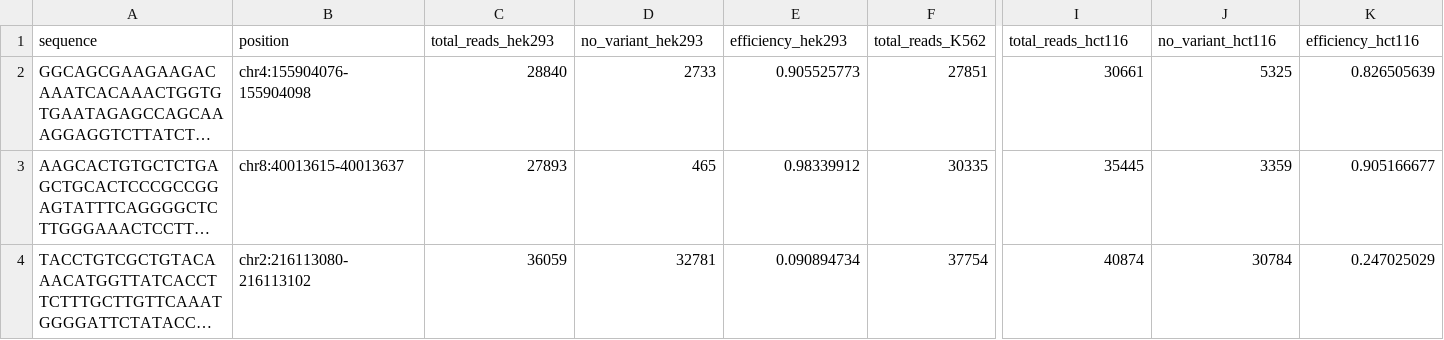
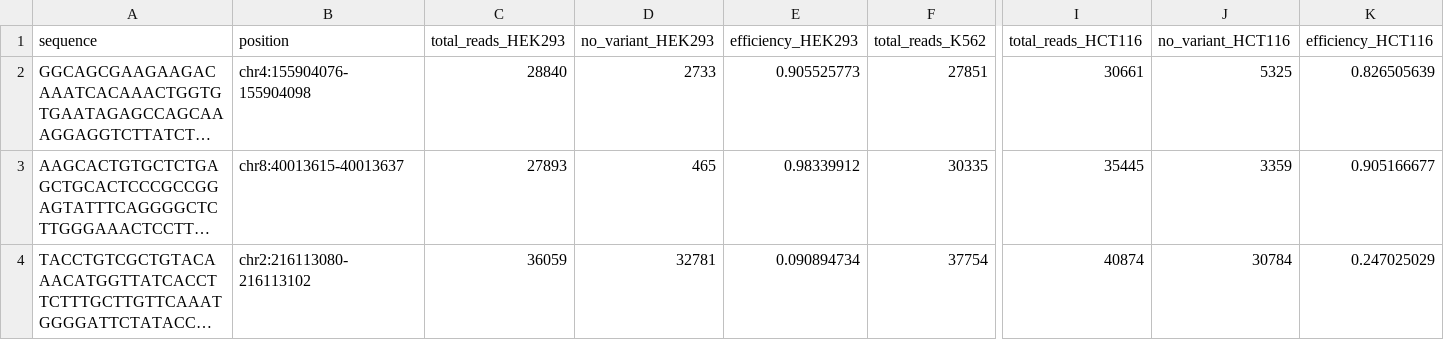
Before and after one commit to michalrahimi29/CRISPRepigenetics, a CSV file: hek293+k562+hct116_efficicency.csv, drawn as a sheet; only a part is shown, gaps mark what is left out; long unchanged cells end in …; the diff names each change by its address in the sheet, - before the commit and + after, or states it on an @@ line.

Commit message:
Update hek293+k562+hct116_efficicency.csv

```diff
--- a/hek293+k562+hct116_efficicency.csv
+++ b/hek293+k562+hct116_efficicency.csv
-C1: total_reads_hek293
+C1: total_reads_HEK293
-D1: no_variant_hek293
+D1: no_variant_HEK293
-E1: efficiency_hek293
+E1: efficiency_HEK293
-I1: total_reads_hct116
+I1: total_reads_HCT116
-J1: no_variant_hct116
+J1: no_variant_HCT116
-K1: efficiency_hct116
+K1: efficiency_HCT116
```
